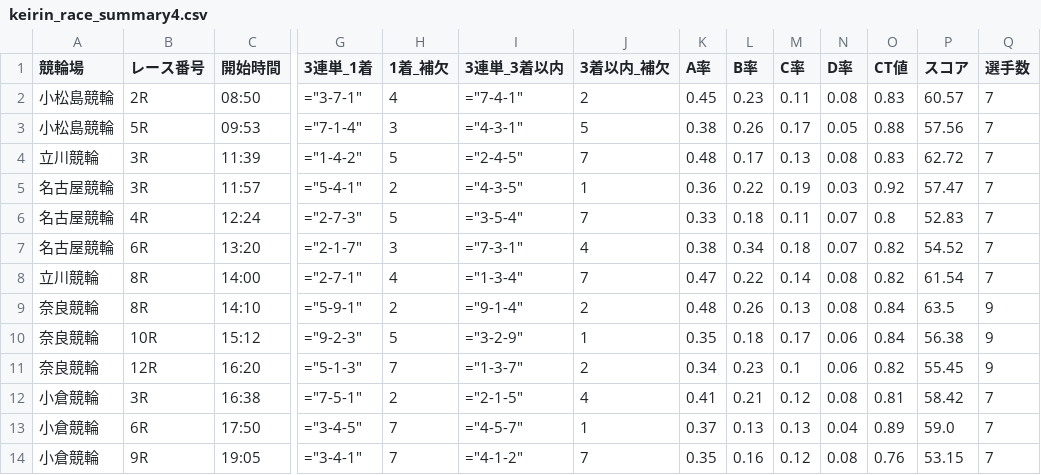
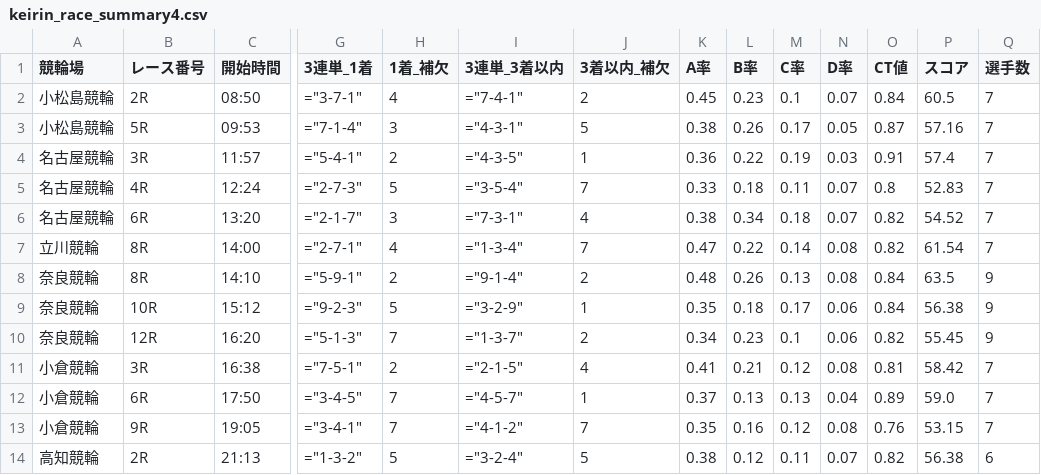
Before and after one commit to ama04149/keirin-ai, a CSV file: keirin_race_summary4.csv, drawn as a sheet; only a part is shown, gaps mark what is left out; removed rows and columns are numbered as before the commit, all else as after; rows hold the shown columns only; the diff names each change by its address in the sheet, - before the commit and + after, or states it on an @@ line.

```diff
--- a/keirin_race_summary4.csv
+++ b/keirin_race_summary4.csv
-M2 (C率): 0.11
+M2 (C率): 0.1
-N2 (D率): 0.08
+N2 (D率): 0.07
-O2 (CT値): 0.83
+O2 (CT値): 0.84
-P2 (スコア): 60.57
+P2 (スコア): 60.5
-O3 (CT値): 0.88
+O3 (CT値): 0.87
-P3 (スコア): 57.56
+P3 (スコア): 57.16
-row 4: 立川競輪 | 3R | 11:39 | ="1-4-2" | 5 | ="2-4-5" | 7 | 0.48 | 0.17 | 0.13 | 0.08 | 0.83 | 62.72 | 7
-O4 (CT値): 0.92
+O4 (CT値): 0.91
-P4 (スコア): 57.47
+P4 (スコア): 57.4
+row 14: 高知競輪 | 2R | 21:13 | ="1-3-2" | 5 | ="3-2-4" | 5 | 0.38 | 0.12 | 0.11 | 0.07 | 0.82 | 56.38 | 6
```
Also changed, not shown: keirin_race_summary.csv, keirin_race_summary2.csv, 2 other files.
